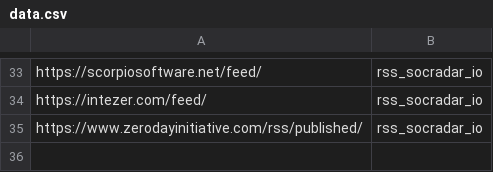
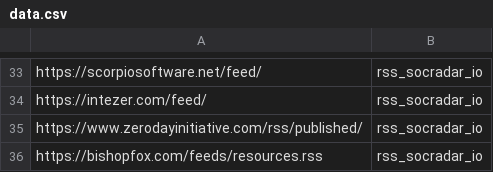
Before and after one commit to M0nsterC4t/cyber_rss, a CSV file: cyber_rss/data.csv, drawn as a sheet; only a part is shown, gaps mark what is left out.

Commit message:
Update data.csv
Add bishopfox.com

```diff
--- a/cyber_rss/data.csv
+++ b/cyber_rss/data.csv
@@ -35 +35,2 @@ https://intezer.com/feed/,rss_socradar_io
 https://www.zerodayinitiative.com/rss/published/,rss_socradar_io
+https://bishopfox.com/feeds/resources.rss,rss_socradar_io
```
